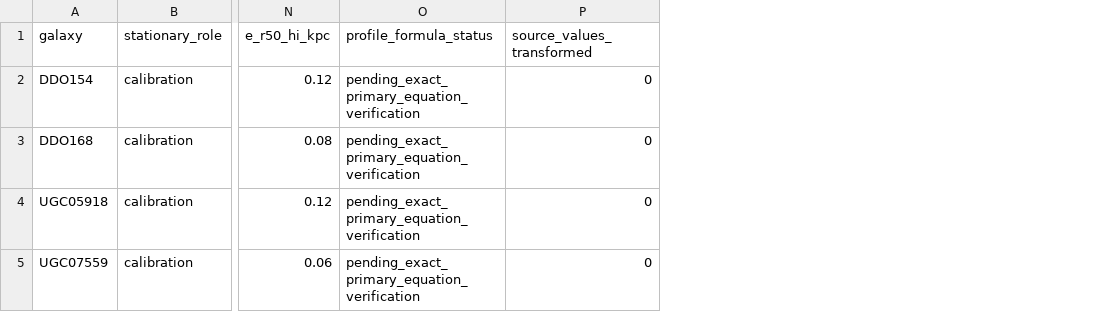
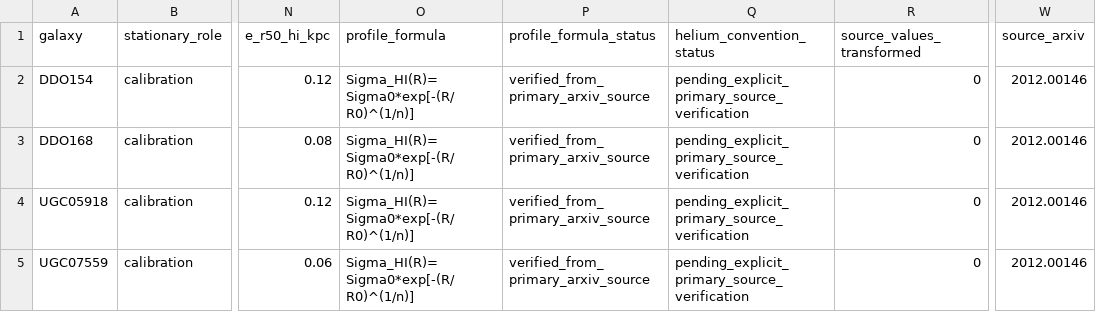
Before and after one commit to mjiresearch/persistent-geometric-states-paper1, a CSV file: data/stationary/source_reconstruction/hunter2021_littlethings_hi_sersic_parameters_v1.csv, drawn as a sheet; only a part is shown, gaps mark what is left out; addresses are those after the commit; the diff names each change by its address in the sheet, - before the commit and + after, or states it on an @@ line.

```diff
--- a/data/stationary/source_reconstruction/hunter2021_littlethings_hi_sersic_parameters_v1.csv
+++ b/data/stationary/source_reconstruction/hunter2021_littlethings_hi_sersic_parameters_v1.csv
+column O (profile_formula), rows 2-5: all Sigma_HI(R)=Sigma0*exp[-(R/R0)^(1/n)]
+column Q (helium_convention_status), rows 2-5: all pending_explicit_primary_source_verification
+column W (source_arxiv), rows 2-5: all 2012.00146
-P2:P5 (profile_formula_status): pending_exact_primary_equation_verification
+P2:P5 (profile_formula_status): verified_from_primary_arxiv_source
```
Also changed, not shown: 1 other file.
